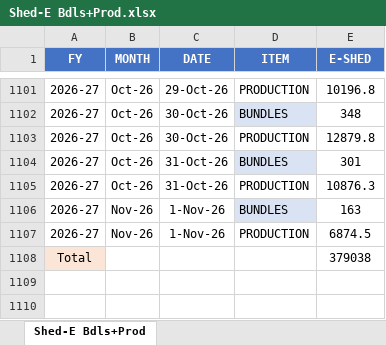
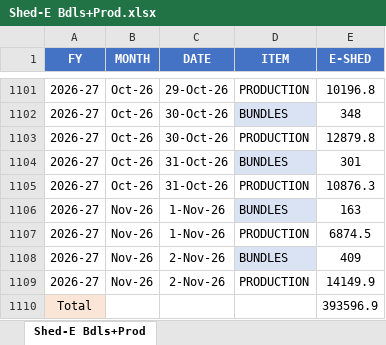
Before and after one commit to MayankPetrofoam/jindal-dashboard, an Excel workbook: Shed-E Bdls+Prod.xlsx, sheet Shed-E Bdls+Prod, drawn as a sheet; only a part is shown, gaps mark what is left out; values as stored, in another font and other column widths than the file's, no borders; table styles not drawn; addresses are those after the commit; the diff names each change by its address in the sheet, - before the commit and + after, or states it on an @@ line.

```diff
--- a/Shed-E Bdls+Prod.xlsx (sheet Shed-E Bdls+Prod)
+++ b/Shed-E Bdls+Prod.xlsx (sheet Shed-E Bdls+Prod)
+row 1108: 2026-27 | Nov-26 | 2-Nov-26 | BUNDLES | 409
+row 1109: 2026-27 | Nov-26 | 2-Nov-26 | PRODUCTION | 14149.9
-E1110 (E-SHED): 379038
+E1110 (E-SHED): 393596.9
```
Also changed, not shown: D-Shed(yield).xlsx, E-Shed.xlsx, 1 other file.
